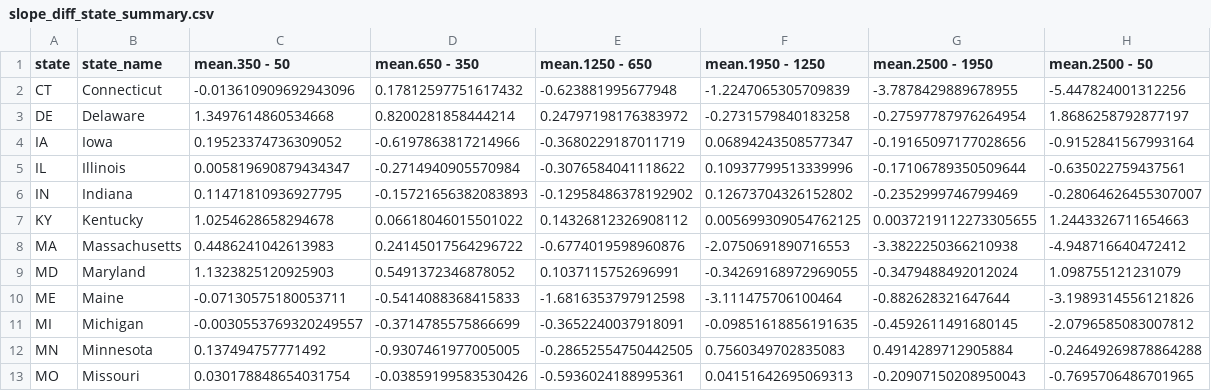
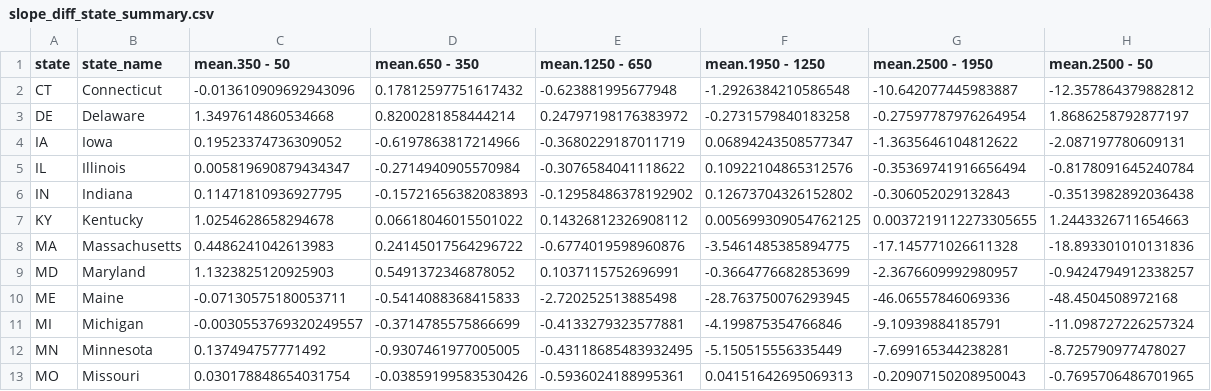
Before and after one commit to usa-npn/thermal-trends, a CSV file: output/tables/slope_diff_state_summary.csv, drawn as a sheet; only a part is shown; the diff covers the shown part only.

```diff
--- a/output/tables/slope_diff_state_summary.csv
+++ b/output/tables/slope_diff_state_summary.csv
@@ -1,13 +1,13 @@
 state,state_name,mean.350 - 50,mean.650 - 350,mean.1250 - 650,mean.1950 - 1250,mean.2500 - 1950,mean.2500 - 50
-CT,Connecticut,-0.013610909692943096,0.17812597751617432,-0.623881995677948,-1.2247065305709839,-3.7878429889678955,-5.447824001312256
+CT,Connecticut,-0.013610909692943096,0.17812597751617432,-0.623881995677948,-1.2926384210586548,-10.642077445983887,-12.357864379882812
 DE,Delaware,1.3497614860534668,0.8200281858444214,0.24797198176383972,-0.2731579840183258,-0.27597787976264954,1.8686258792877197
-IA,Iowa,0.19523374736309052,-0.6197863817214966,-0.3680229187011719,0.06894243508577347,-0.19165097177028656,-0.9152841567993164
-IL,Illinois,0.005819690879434347,-0.2714940905570984,-0.3076584041118622,0.10937799513339996,-0.17106789350509644,-0.635022759437561
-IN,Indiana,0.11471810936927795,-0.15721656382083893,-0.12958486378192902,0.12673704326152802,-0.2352999746799469,-0.28064626455307007
+IA,Iowa,0.19523374736309052,-0.6197863817214966,-0.3680229187011719,0.06894243508577347,-1.3635646104812622,-2.087197780609131
+IL,Illinois,0.005819690879434347,-0.2714940905570984,-0.3076584041118622,0.10922104865312576,-0.35369741916656494,-0.8178091645240784
+IN,Indiana,0.11471810936927795,-0.15721656382083893,-0.12958486378192902,0.12673704326152802,-0.306052029132843,-0.3513982892036438
 KY,Kentucky,1.0254628658294678,0.06618046015501022,0.14326812326908112,0.005699309054762125,0.0037219112273305655,1.2443326711654663
-MA,Massachusetts,0.4486241042613983,0.24145017564296722,-0.6774019598960876,-2.0750691890716553,-3.3822250366210938,-4.948716640472412
-MD,Maryland,1.1323825120925903,0.5491372346878052,0.1037115752696991,-0.34269168972969055,-0.3479488492012024,1.098755121231079
-ME,Maine,-0.07130575180053711,-0.5414088368415833,-1.6816353797912598,-3.111475706100464,-0.882628321647644,-3.1989314556121826
-MI,Michigan,-0.0030553769320249557,-0.3714785575866699,-0.3652240037918091,-0.09851618856191635,-0.4592611491680145,-2.0796585083007812
-MN,Minnesota,0.137494757771492,-0.9307461977005005,-0.28652554750442505,0.7560349702835083,0.4914289712905884,-0.24649269878864288
+MA,Massachusetts,0.4486241042613983,0.24145017564296722,-0.6774019598960876,-3.5461485385894775,-17.145771026611328,-18.893301010131836
+MD,Maryland,1.1323825120925903,0.5491372346878052,0.1037115752696991,-0.3664776682853699,-2.3676609992980957,-0.9424794912338257
+ME,Maine,-0.07130575180053711,-0.5414088368415833,-2.720252513885498,-28.763750076293945,-46.06557846069336,-48.4504508972168
+MI,Michigan,-0.0030553769320249557,-0.3714785575866699,-0.4133279323577881,-4.199875354766846,-9.10939884185791,-11.098727226257324
+MN,Minnesota,0.137494757771492,-0.9307461977005005,-0.43118685483932495,-5.150515556335449,-7.699165344238281,-8.725790977478027
 MO,Missouri,0.030178848654031754,-0.03859199583530426,-0.5936024188995361,0.04151642695069313,-0.20907150208950043,-0.7695706486701965
```
Also changed, not shown: 32 edited cells elsewhere in this file, output/summary_stats/point_stats.csv, output/tables/threshold_state_summary_stats.csv, 6 other files.
